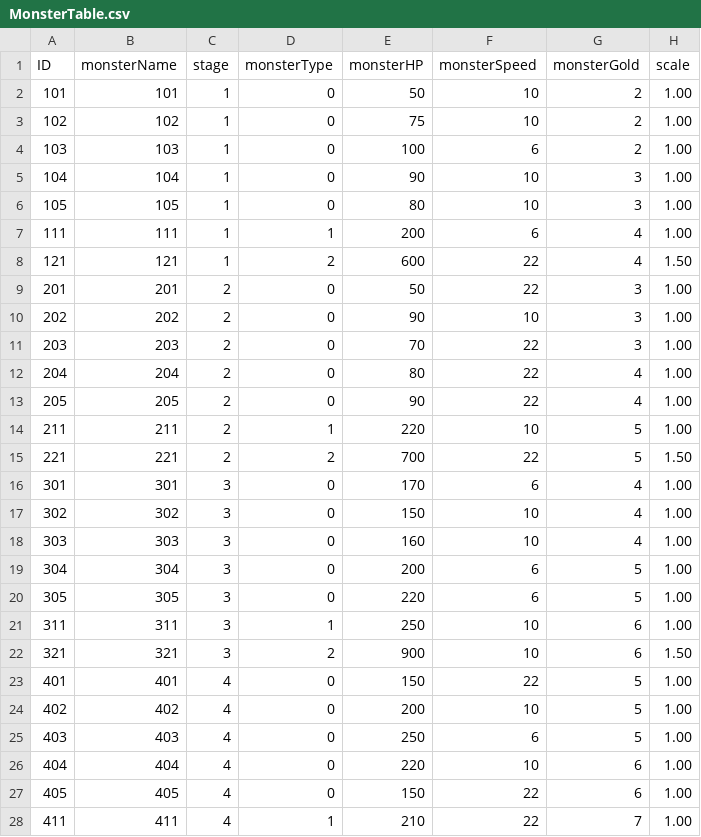
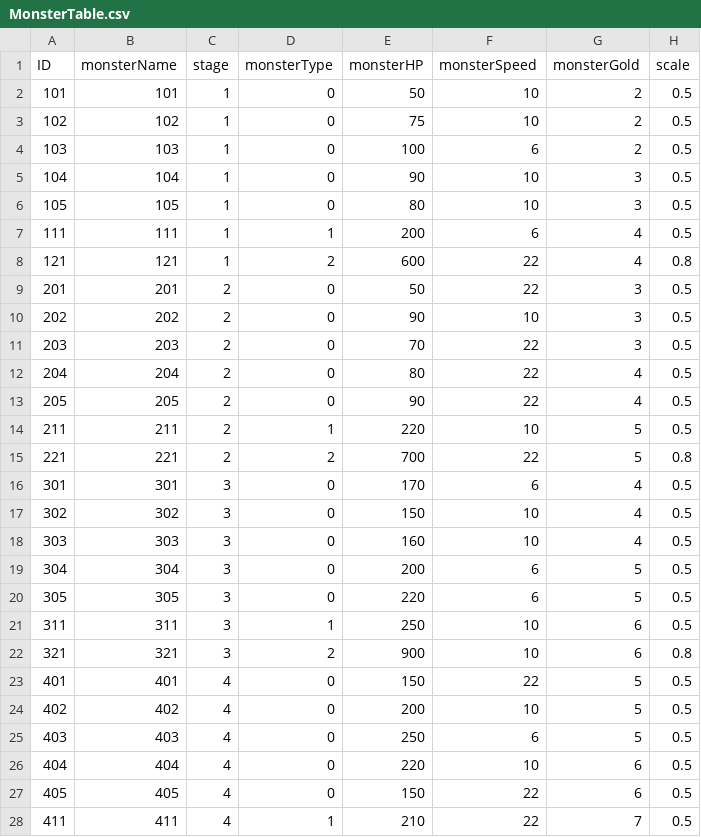
Before and after one commit to Kim-coding/Autocannon-Centre, a CSV file: Assets/Resources/Table/MonsterTable.csv, drawn as a sheet; only a part is shown; the diff covers the shown part only.

```diff
--- a/Assets/Resources/Table/MonsterTable.csv
+++ b/Assets/Resources/Table/MonsterTable.csv
@@ -1,28 +1,28 @@
 ID,monsterName,stage,monsterType,monsterHP,monsterSpeed,monsterGold,scale
-101,101,1,0,50,10,2,1.00
-102,102,1,0,75,10,2,1.00
-103,103,1,0,100,6,2,1.00
-104,104,1,0,90,10,3,1.00
-105,105,1,0,80,10,3,1.00
-111,111,1,1,200,6,4,1.00
-121,121,1,2,600,22,4,1.50
-201,201,2,0,50,22,3,1.00
-202,202,2,0,90,10,3,1.00
-203,203,2,0,70,22,3,1.00
-204,204,2,0,80,22,4,1.00
-205,205,2,0,90,22,4,1.00
-211,211,2,1,220,10,5,1.00
-221,221,2,2,700,22,5,1.50
-301,301,3,0,170,6,4,1.00
-302,302,3,0,150,10,4,1.00
-303,303,3,0,160,10,4,1.00
-304,304,3,0,200,6,5,1.00
-305,305,3,0,220,6,5,1.00
-311,311,3,1,250,10,6,1.00
-321,321,3,2,900,10,6,1.50
-401,401,4,0,150,22,5,1.00
-402,402,4,0,200,10,5,1.00
-403,403,4,0,250,6,5,1.00
-404,404,4,0,220,10,6,1.00
-405,405,4,0,150,22,6,1.00
-411,411,4,1,210,22,7,1.00
+101,101,1,0,50,10,2,0.5
+102,102,1,0,75,10,2,0.5
+103,103,1,0,100,6,2,0.5
+104,104,1,0,90,10,3,0.5
+105,105,1,0,80,10,3,0.5
+111,111,1,1,200,6,4,0.5
+121,121,1,2,600,22,4,0.8
+201,201,2,0,50,22,3,0.5
+202,202,2,0,90,10,3,0.5
+203,203,2,0,70,22,3,0.5
+204,204,2,0,80,22,4,0.5
+205,205,2,0,90,22,4,0.5
+211,211,2,1,220,10,5,0.5
+221,221,2,2,700,22,5,0.8
+301,301,3,0,170,6,4,0.5
+302,302,3,0,150,10,4,0.5
+303,303,3,0,160,10,4,0.5
+304,304,3,0,200,6,5,0.5
+305,305,3,0,220,6,5,0.5
+311,311,3,1,250,10,6,0.5
+321,321,3,2,900,10,6,0.8
+401,401,4,0,150,22,5,0.5
+402,402,4,0,200,10,5,0.5
+403,403,4,0,250,6,5,0.5
+404,404,4,0,220,10,6,0.5
+405,405,4,0,150,22,6,0.5
+411,411,4,1,210,22,7,0.5
```
Also changed, not shown: 1 edited cell elsewhere in this file, 28 other files.
